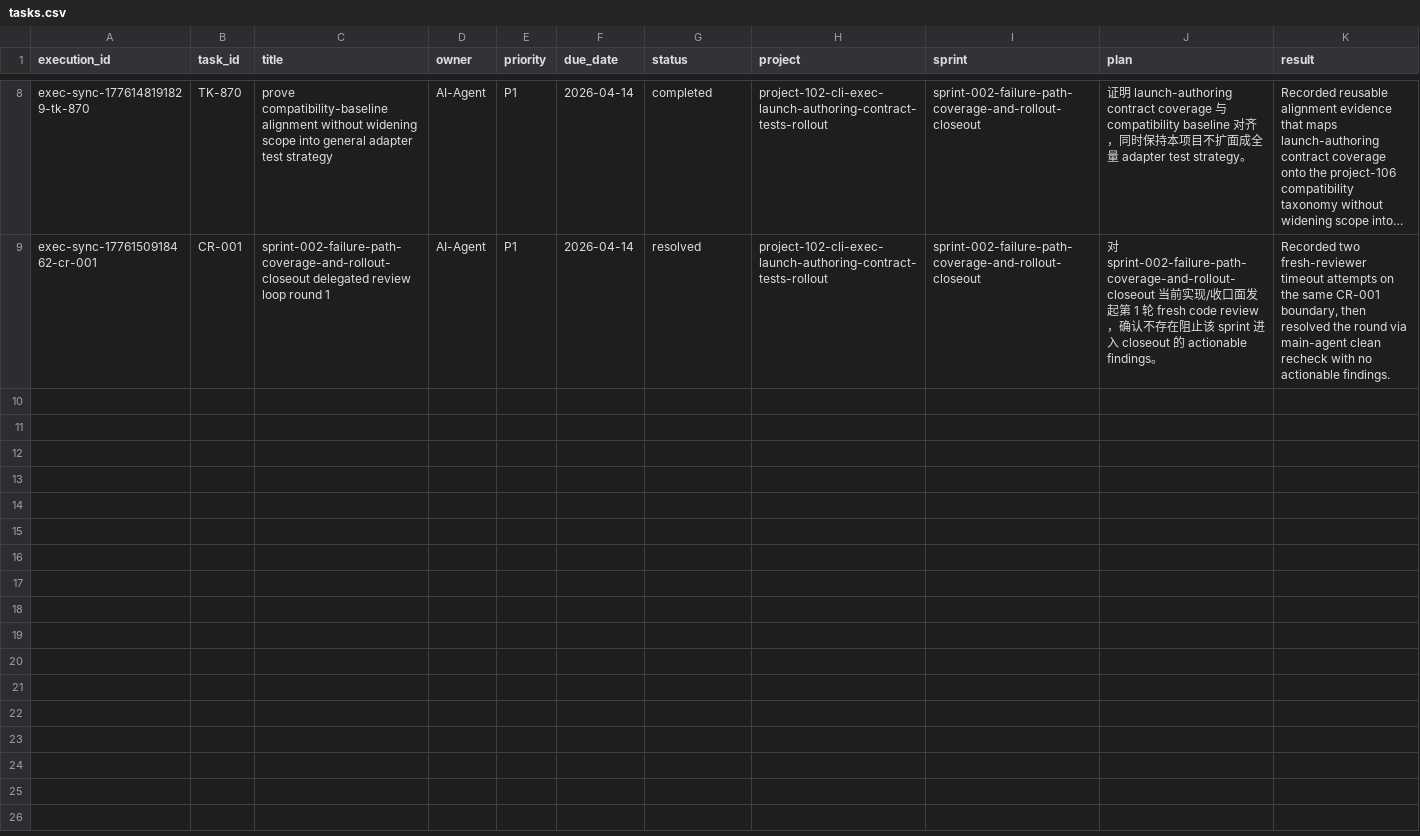
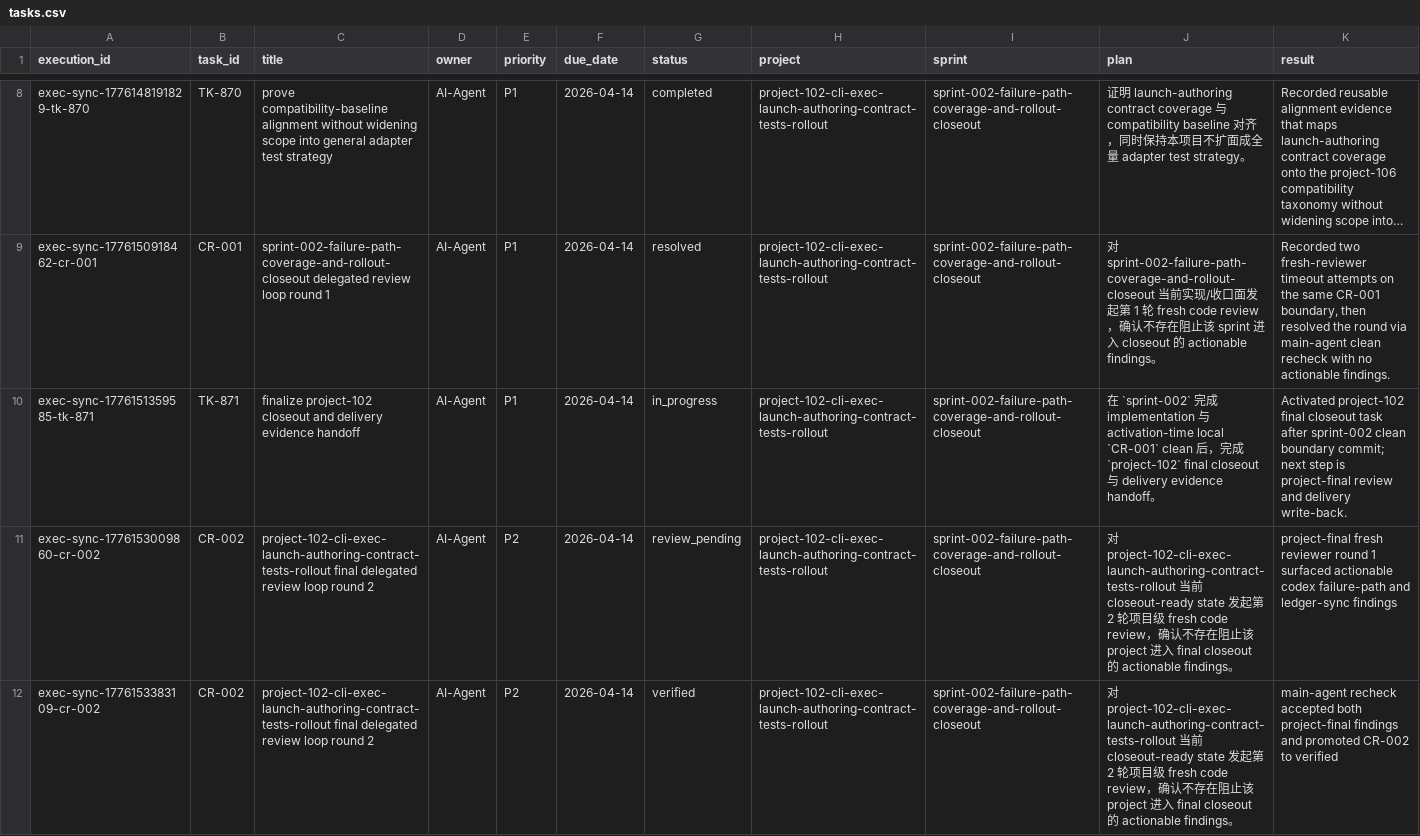
Before and after one commit to JimmyDaddy/repo-ai-governor, a CSV file: .repo-ai-governor/context/dev/project-102-cli-exec-launch-authoring-contract-tests-rollout/sprint-002-failure-path-coverage-and-rollout-closeout/tasks/tasks.csv, drawn as a sheet; only a part is shown, gaps mark what is left out; long unchanged cells end in …; rows hold the shown columns only; the diff covers the shown part only; the diff names each change by its address in the sheet, - before the commit and + after, or states it on an @@ line.

Commit message:
feat(project-102): complete project and clear final cr loop

```diff
--- a/.repo-ai-governor/context/dev/project-102-cli-exec-launch-authoring-contract-tests-rollout/sprint-002-failure-path-coverage-and-rollout-closeout/tasks/tasks.csv
+++ b/.repo-ai-governor/context/dev/project-102-cli-exec-launch-authoring-contract-tests-rollout/sprint-002-failure-path-coverage-and-rollout-closeout/tasks/tasks.csv
+row 10: exec-sync-1776151359585-tk-871 | TK-871 | finalize project-102 closeout and delivery evidence handoff | AI-Agent | P1 | 2026-04-14 | in_progress | project-102-cli-exec-launch-authoring-contract-tests-rollout | sprint-002-failure-path-coverage-and-rollout-closeout | 在 `sprint-002` 完成 implementation 与 activation-time local `CR-001` clean 后，完成 `project-102` final closeout 与 delivery evidence handoff。 | Activated project-102 final closeout task after sprint-002 clean boundary commit; next step is project-final review and delivery write-back.
+row 11: exec-sync-1776153009860-cr-002 | CR-002 | project-102-cli-exec-launch-authoring-contract-tests-rollout final delegated review loop round 2 | AI-Agent | P2 | 2026-04-14 | review_pending | project-102-cli-exec-launch-authoring-contract-tests-rollout | sprint-002-failure-path-coverage-and-rollout-closeout | 对 project-102-cli-exec-launch-authoring-contract-tests-rollout 当前 closeout-ready state 发起第 2 轮项目级 fresh code review，确认不存在阻止该 project 进入 final closeout 的 actionable findings。 | project-final fresh reviewer round 1 surfaced actionable codex failure-path and ledger-sync findings
+row 12: exec-sync-1776153383109-cr-002 | CR-002 | project-102-cli-exec-launch-authoring-contract-tests-rollout final delegated review loop round 2 | AI-Agent | P2 | 2026-04-14 | verified | project-102-cli-exec-launch-authoring-contract-tests-rollout | sprint-002-failure-path-coverage-and-rollout-closeout | 对 project-102-cli-exec-launch-authoring-contract-tests-rollout 当前 closeout-ready state 发起第 2 轮项目级 fresh code review，确认不存在阻止该 project 进入 final closeout 的 actionable findings。 | main-agent recheck accepted both project-final findings and promoted CR-002 to verified
```
Also changed, not shown: 2 added rows elsewhere in this file, .repo-ai-governor/context/dev/project-103-cli-exec-additive-diagnostics-consumer-rollout/sprint-001-additive-diagnostics-consumer-rollout/tasks/tasks.csv, 16 other files.
